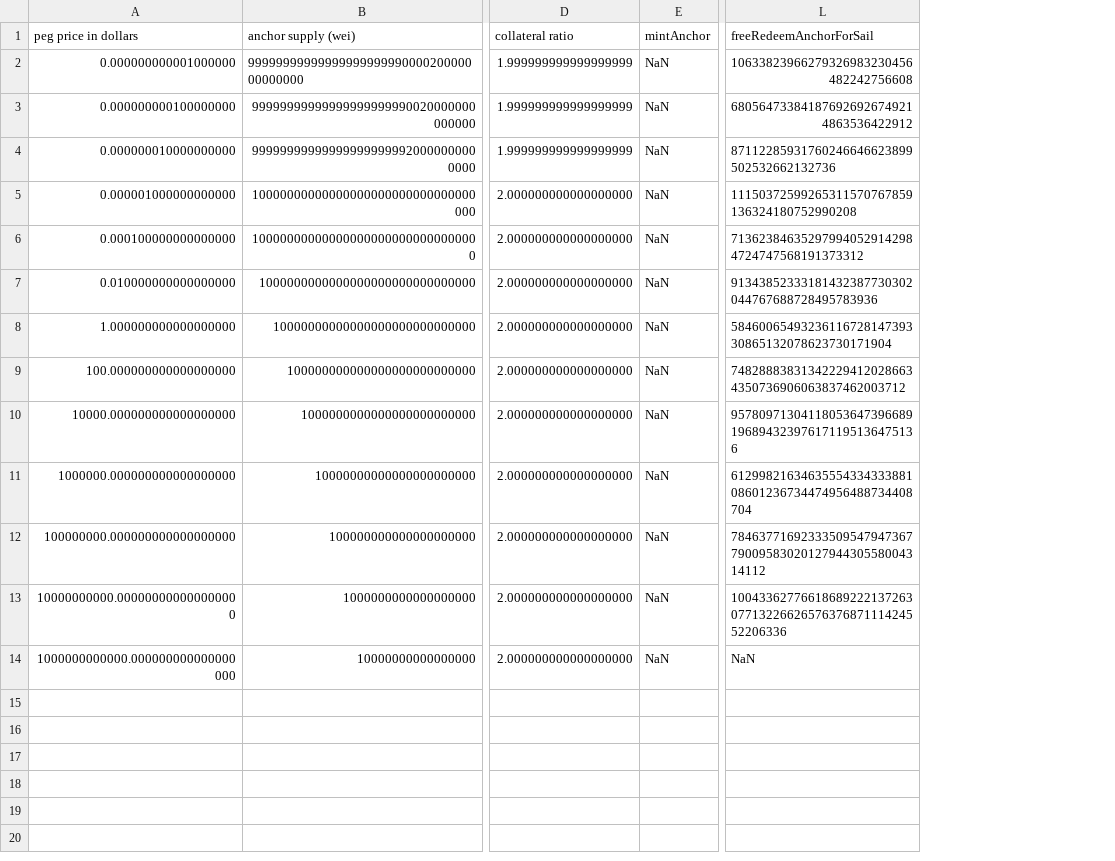
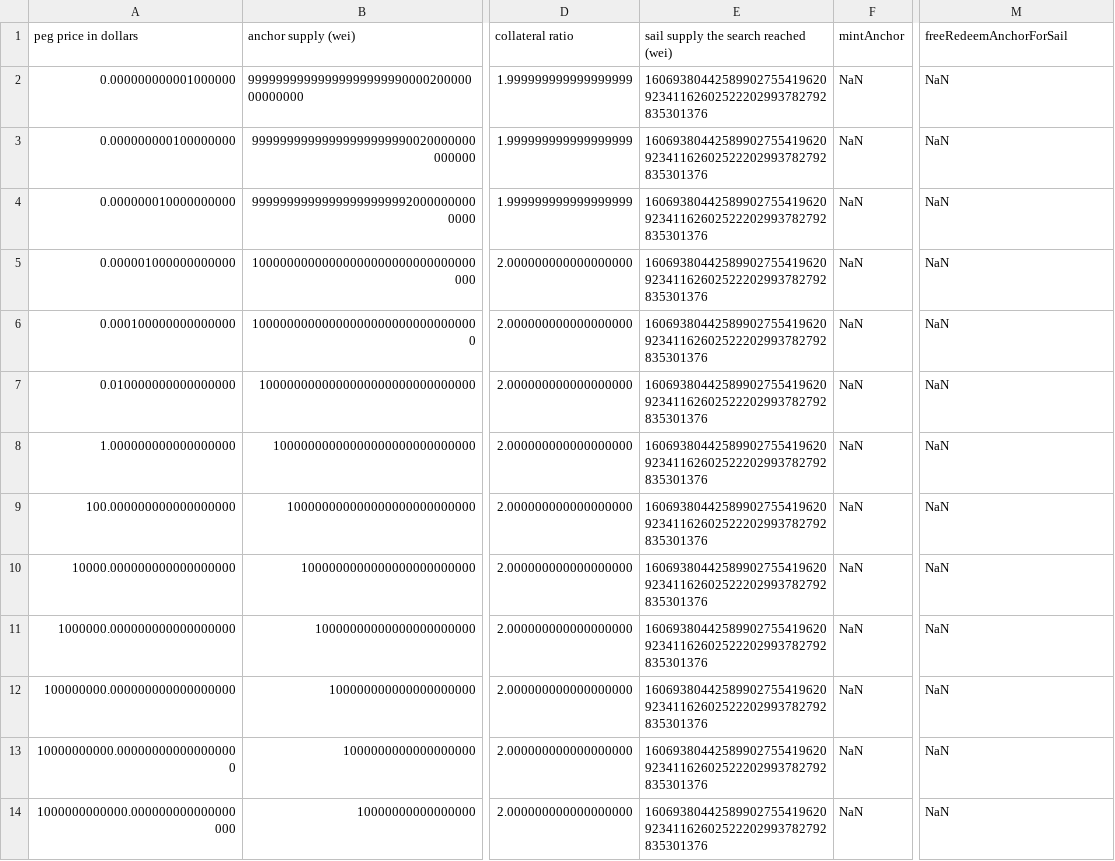
Before and after one commit to baofinance/harbor, a CSV file: results/minter_overflow_boundary.csv, drawn as a sheet; only a part is shown, gaps mark what is left out; addresses are those after the commit; the diff names each change by its address in the sheet, - before the commit and + after, or states it on an @@ line.

Commit message:
minter: price the anchor-to-sail conversion against the residual directly

```diff
--- a/results/minter_overflow_boundary.csv
+++ b/results/minter_overflow_boundary.csv
+column E, rows 1-14: sail supply the search reached (wei) | 1606938044258990275541962092341162602522202993782792835301376 | 1606938044258990275541962092341162602522202993782792835301376 | 1606938044258990275541962092341162602522202993782792835301376 | 1606938044258990275541962092341162602522202993782792835301376 | 1606938044258990275541962092341162602522202993782792835301376 | 1606938044258990275541962092341162602522202993782792835301376 | 1606938044258990275541962092341162602522202993782792835301376 | 1606938044258990275541962092341162602522202993782792835301376 | 1606938044258990275541962092341162602522202993782792835301376 | 1606938044258990275541962092341162602522202993782792835301376 | 1606938044258990275541962092341162602522202993782792835301376 | 1606938044258990275541962092341162602522202993782792835301376 | 1606938044258990275541962092341162602522202993782792835301376
-M2 (freeRedeemAnchorForSail): 10633823966279326983230456482242756608
+M2 (freeRedeemAnchorForSail): NaN
-M3 (freeRedeemAnchorForSail): 680564733841876926926749214863536422912
+M3 (freeRedeemAnchorForSail): NaN
-M4 (freeRedeemAnchorForSail): 87112285931760246646623899502532662132736
+M4 (freeRedeemAnchorForSail): NaN
-M5 (freeRedeemAnchorForSail): 11150372599265311570767859136324180752990208
+M5 (freeRedeemAnchorForSail): NaN
-M6 (freeRedeemAnchorForSail): 713623846352979940529142984724747568191373312
+M6 (freeRedeemAnchorForSail): NaN
-M7 (freeRedeemAnchorForSail): 91343852333181432387730302044767688728495783936
+M7 (freeRedeemAnchorForSail): NaN
-M8 (freeRedeemAnchorForSail): 5846006549323611672814739330865132078623730171904
+M8 (freeRedeemAnchorForSail): NaN
-M9 (freeRedeemAnchorForSail): 748288838313422294120286634350736906063837462003712
+M9 (freeRedeemAnchorForSail): NaN
-M10 (freeRedeemAnchorForSail): 95780971304118053647396689196894323976171195136475136
+M10 (freeRedeemAnchorForSail): NaN
-M11 (freeRedeemAnchorForSail): 6129982163463555433433388108601236734474956488734408704
+M11 (freeRedeemAnchorForSail): NaN
-M12 (freeRedeemAnchorForSail): 784637716923335095479473677900958302012794430558004314112
+M12 (freeRedeemAnchorForSail): NaN
-M13 (freeRedeemAnchorForSail): 100433627766186892221372630771322662657637687111424552206336
+M13 (freeRedeemAnchorForSail): NaN
```
Also changed, not shown: results/conversion_bound_step.csv, results/liquidate_to_all_both.csv, 12 other files.
